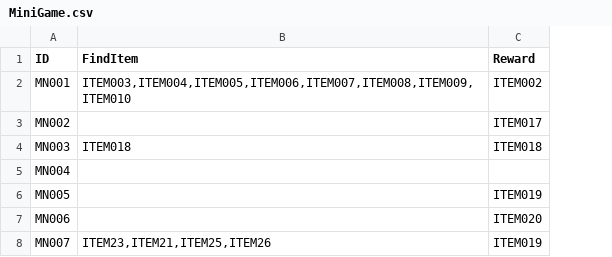
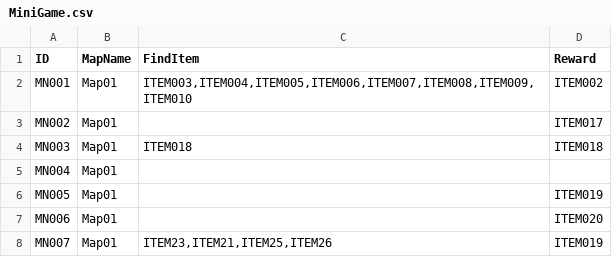
Before and after one commit to DIDteam/DremInDream, a CSV file: Assets/CSV/MiniGame.csv, drawn as a sheet; the diff names each change by its address in the sheet, - before the commit and + after, or states it on an @@ line.

```diff
--- a/Assets/CSV/MiniGame.csv
+++ b/Assets/CSV/MiniGame.csv
+column B (MapName), rows 2-8: all Map01
```
Also changed, not shown: 20 other files.
